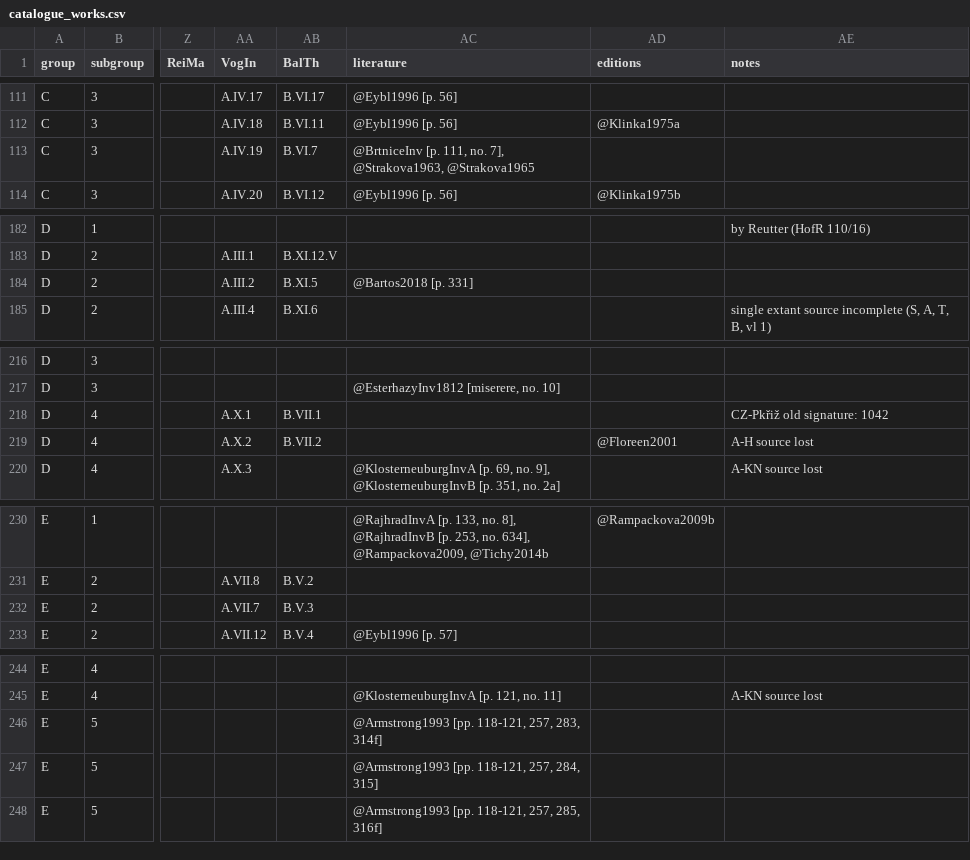
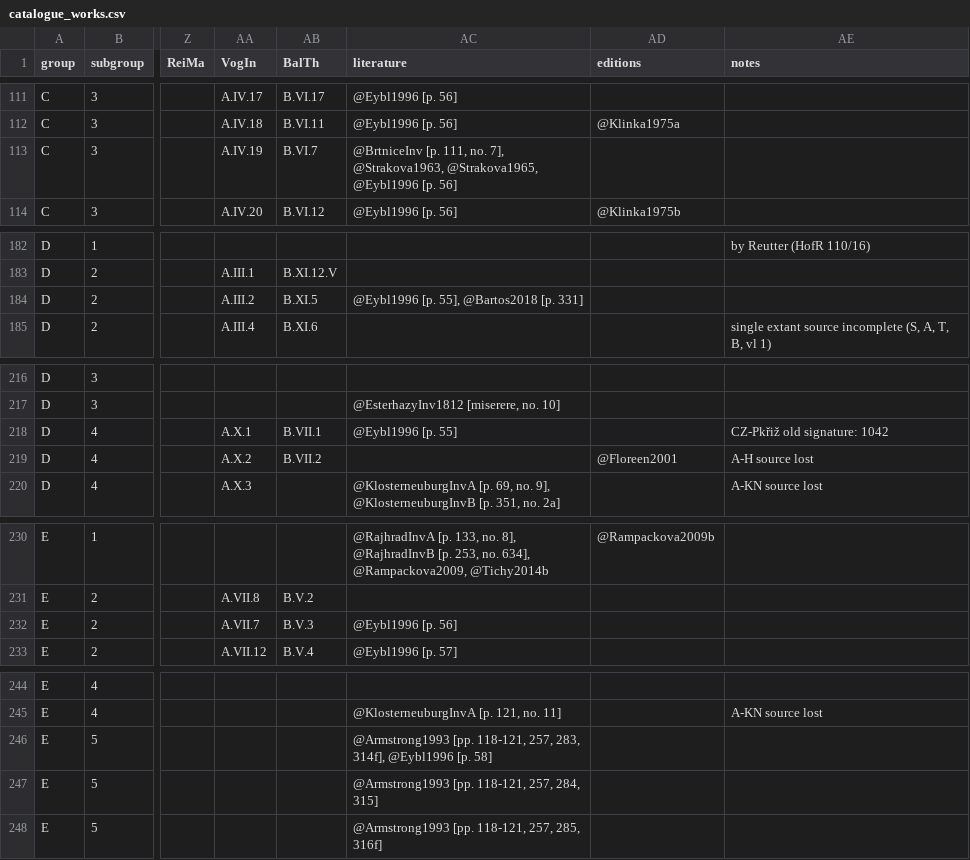
Before and after one commit to edition-esser-skala/tuma-catalogue-of-works, a CSV file: data/catalogue_works.csv, drawn as a sheet; only a part is shown, gaps mark what is left out; the diff covers the shown part only; the diff names each change by its address in the sheet, - before the commit and + after, or states it on an @@ line.

```diff
--- a/data/catalogue_works.csv
+++ b/data/catalogue_works.csv
-AC113 (literature): …7], @Strakova1963, @Strakova1965
+AC113 (literature): …7], @Strakova1963, @Strakova1965, @Eybl1996 [p. 56]
-AC184 (literature): @Bartos2018 [p. 331]
+AC184 (literature): @Eybl1996 [p. 55], @Bartos2018 [p. 331]
-AC218 (literature): (empty)
+AC218 (literature): @Eybl1996 [p. 55]
-AC232 (literature): (empty)
+AC232 (literature): @Eybl1996 [p. 56]
-AC246 (literature): …257, 283, 314f]
+AC246 (literature): …257, 283, 314f], @Eybl1996 [p. 58]
```
Also changed, not shown: 1 edited cell elsewhere in this file, 23 other files.
